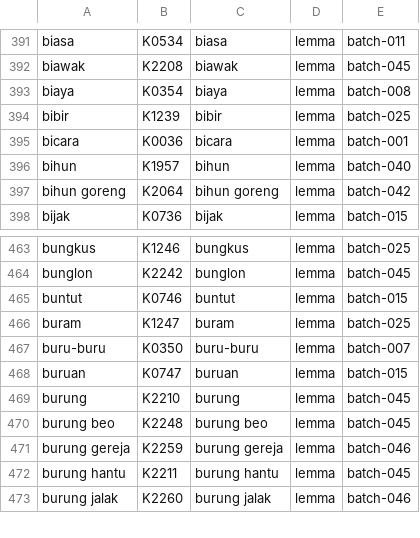
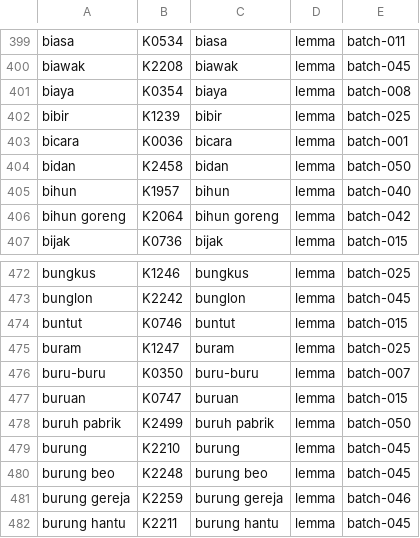
Before and after one commit to semoliginon-ops/Lexara-Chatbot, a TSV file: data/kamus/index/a-c.tsv, drawn as a sheet; only a part is shown, gaps mark what is left out; the shorter side is filled out with more unchanged rows; the diff covers the shown part only.

Commit message:
Update token index for batch 050

```diff
--- a/data/kamus/index/a-c.tsv
+++ b/data/kamus/index/a-c.tsv
@@ -395,2 +403,3 @@ bibir	K1239	bibir	lemma	batch-025
 bicara	K0036	bicara	lemma	batch-001
+bidan	K2458	bidan	lemma	batch-050
 bihun	K1957	bihun	lemma	batch-040
@@ -468,2 +477,3 @@ buru-buru	K0350	buru-buru	lemma	batch-007
 buruan	K0747	buruan	lemma	batch-015
+buruh pabrik	K2499	buruh pabrik	lemma	batch-050
 burung	K2210	burung	lemma	batch-045
```
Also changed, not shown: 8 added rows elsewhere in this file.
